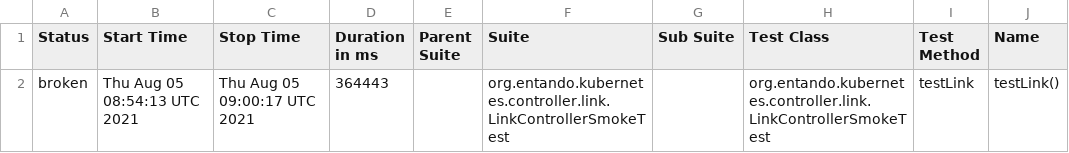
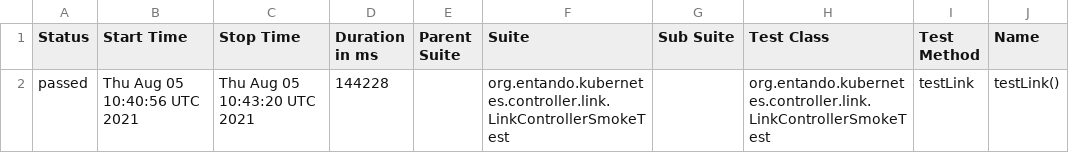
Before and after one commit to entando-k8s/devops-results, a CSV file: entando-k8s-app-plugin-link-controller/PR-15/allure-smoke-reports/data/suites.csv, drawn as a sheet; only a part is shown; the diff names each change by its address in the sheet, - before the commit and + after, or states it on an @@ line.

Commit message:
Publishing files for path entando-k8s-app-plugin-link-controller/PR-15

```diff
--- a/entando-k8s-app-plugin-link-controller/PR-15/allure-smoke-reports/data/suites.csv
+++ b/entando-k8s-app-plugin-link-controller/PR-15/allure-smoke-reports/data/suites.csv
-A2 (Status): broken
+A2 (Status): passed
-B2 (Start Time): Thu Aug 05 08:54:13 UTC 2021
+B2 (Start Time): Thu Aug 05 10:40:56 UTC 2021
-C2 (Stop Time): Thu Aug 05 09:00:17 UTC 2021
+C2 (Stop Time): Thu Aug 05 10:43:20 UTC 2021
-D2 (Duration in ms): 364443
+D2 (Duration in ms): 144228
```
Also changed, not shown: 29 other files.
